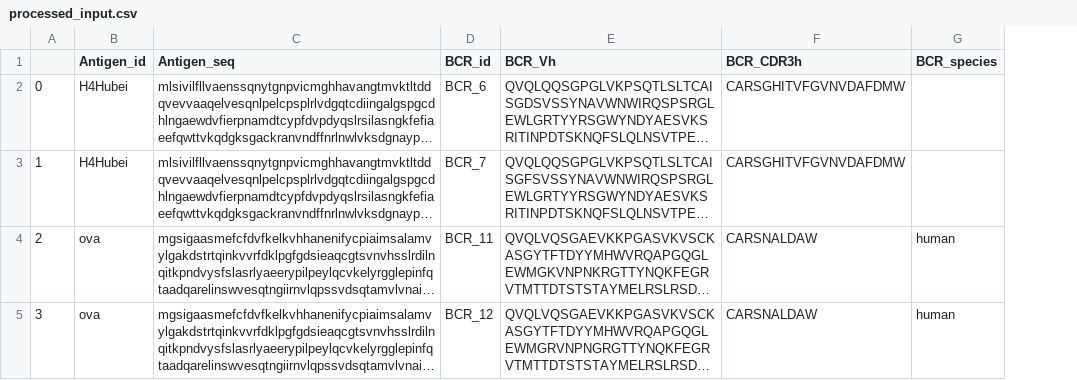
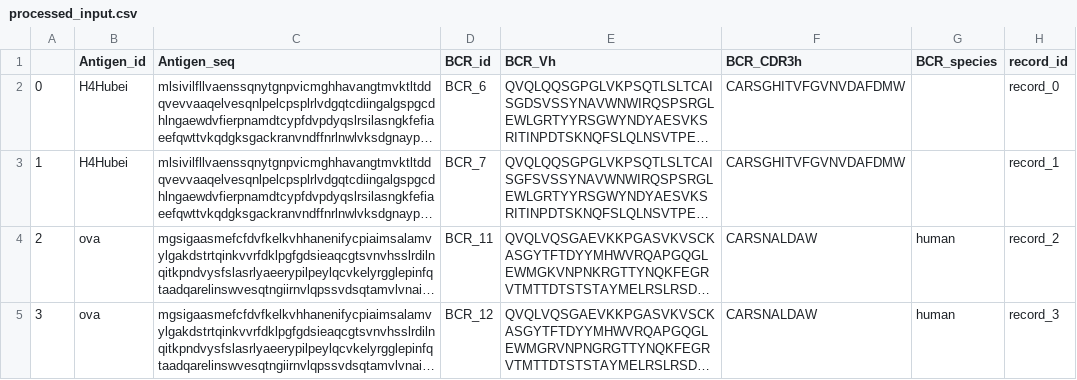
Before and after one commit to ice4prince/Cmai, a CSV file: data/intermediates/processed_input.csv, drawn as a sheet; long unchanged cells end in …; the diff names each change by its address in the sheet, - before the commit and + after, or states it on an @@ line.

```diff
--- a/data/intermediates/processed_input.csv
+++ b/data/intermediates/processed_input.csv
+column H (record_id), rows 2-5: record_0 | record_1 | record_2 | record_3
```
Also changed, not shown: 1 other file.
